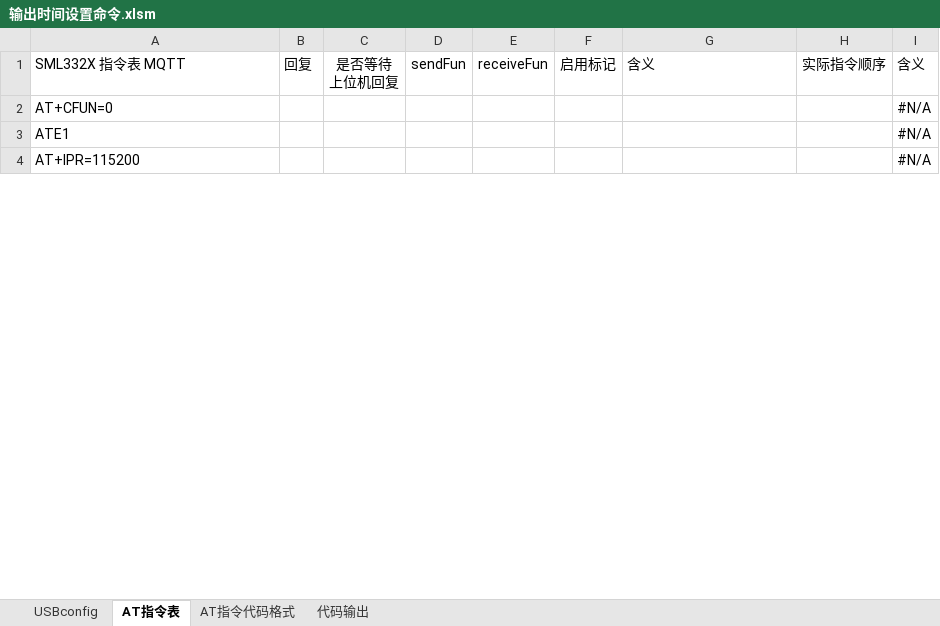
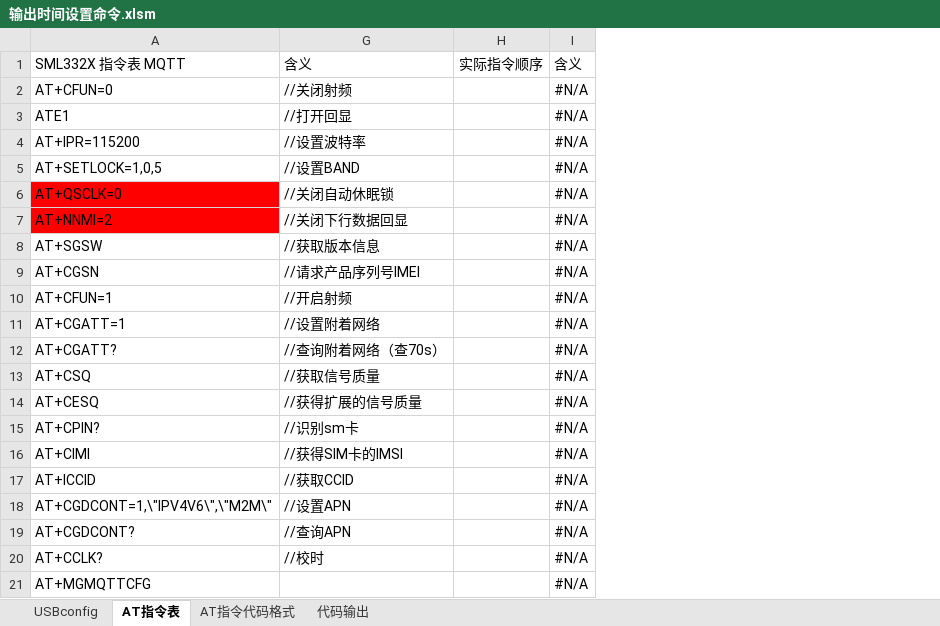
Before and after one commit to chaimark/C_Quiz, an Excel workbook: 输出时间设置命令.xlsm, sheet AT指令表, drawn as a sheet; only a part is shown; values as stored, in another font and other column widths than the file's, no borders; conditional formats not drawn; removed rows and columns are numbered as before the commit, all else as after; ↵ is a line break in a cell; the diff covers the shown part only; the diff names each change by its address in the sheet, - before the commit and + after, or states it on an @@ line.

```diff
--- a/输出时间设置命令.xlsm (sheet AT指令表)
+++ b/输出时间设置命令.xlsm (sheet AT指令表)
@@ column B hidden, row 1: 回复 @@
@@ column C hidden, row 1: 是否等待 ↵ 上位机回复 @@
@@ column D hidden, row 1: sendFun @@
@@ column E hidden, row 1: receiveFun @@
@@ column F hidden, row 1: 启用标记 @@
-G2: (empty)
+G2: //关闭射频
-G3: (empty)
+G3: //打开回显
-G4: (empty)
+G4: //设置波特率
+row 5: AT+SETLOCK=1,0,5 | //设置BAND |  | #N/A
+row 6: AT+QSCLK=0 | //关闭自动休眠锁 |  | #N/A
+row 7: AT+NNMI=2 | //关闭下行数据回显 |  | #N/A
+row 8: AT+SGSW | //获取版本信息 |  | #N/A
+row 9: AT+CGSN | //请求产品序列号IMEI |  | #N/A
+row 10: AT+CFUN=1 | //开启射频 |  | #N/A
+row 11: AT+CGATT=1 | //设置附着网络 |  | #N/A
+row 12: AT+CGATT? | //查询附着网络（查70s） |  | #N/A
+row 13: AT+CSQ | //获取信号质量 |  | #N/A
+row 14: AT+CESQ | //获得扩展的信号质量 |  | #N/A
+row 15: AT+CPIN? | //识别sm卡 |  | #N/A
+row 16: AT+CIMI | //获得SIM卡的IMSI |  | #N/A
+row 17: AT+ICCID | //获取CCID |  | #N/A
+row 18: AT+CGDCONT=1,\"IPV4V6\",\"M2M\" | //设置APN |  | #N/A
+row 19: AT+CGDCONT? | //查询APN |  | #N/A
+row 20: AT+CCLK? | //校时 |  | #N/A
+row 21: AT+MGMQTTCFG |  |  | #N/A
```
Also changed, not shown: 18 added rows, 22 removed rows and 7 edited cells elsewhere in this sheet, formulas that keep their value.
